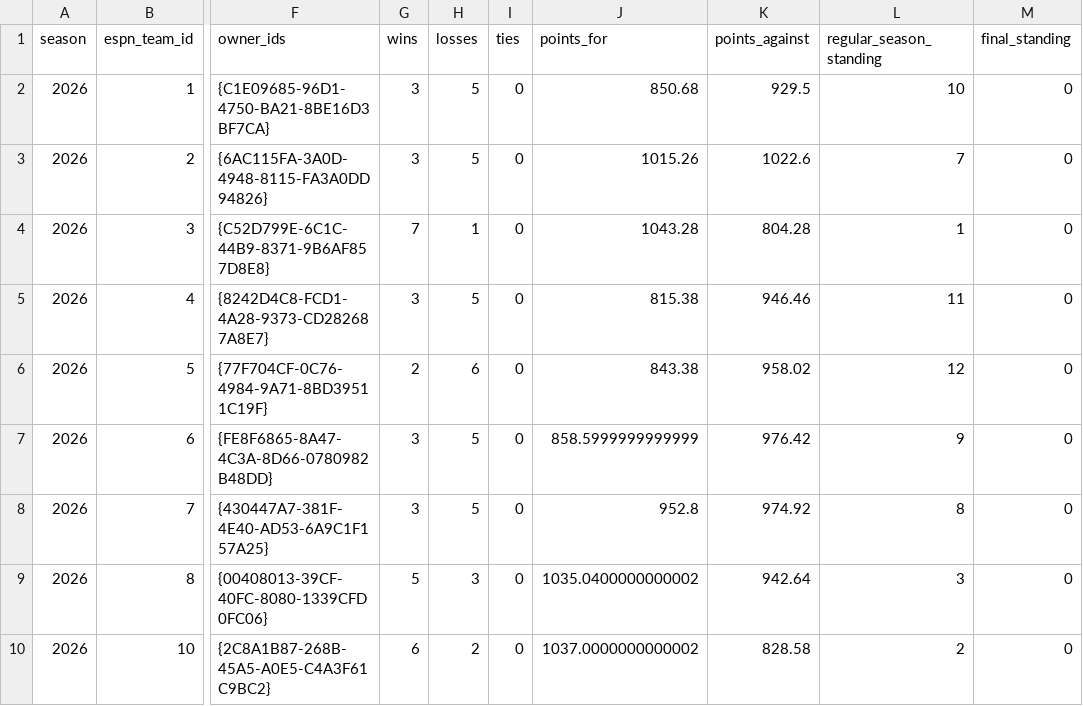
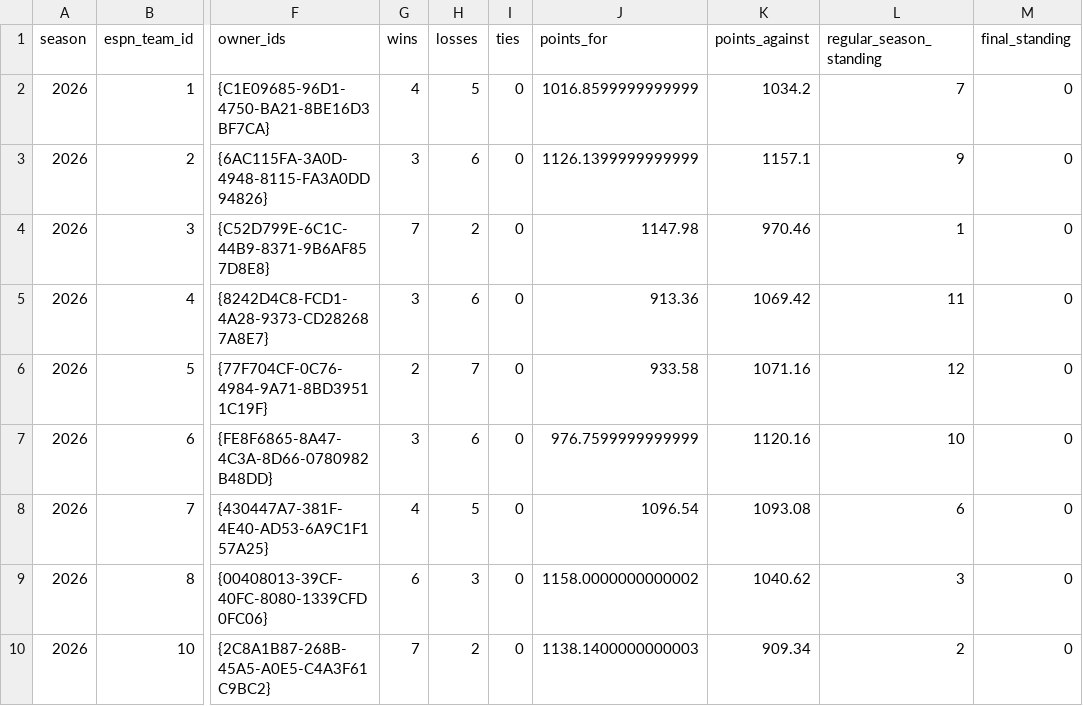
Before and after one commit to MikeRileytech/fantasy-league-history, a CSV file: data/processed/league_399920_season_2026_teams.csv, drawn as a sheet; only a part is shown, gaps mark what is left out; the diff covers the shown part only; the diff names each change by its address in the sheet, - before the commit and + after, or states it on an @@ line.

```diff
--- a/data/processed/league_399920_season_2026_teams.csv
+++ b/data/processed/league_399920_season_2026_teams.csv
-G2 (wins): 3
+G2 (wins): 4
-J2 (points_for): 850.68
+J2 (points_for): 1016.8599999999999
-K2 (points_against): 929.5
+K2 (points_against): 1034.2
-L2 (regular_season_standing): 10
+L2 (regular_season_standing): 7
-H3 (losses): 5
+H3 (losses): 6
-J3 (points_for): 1015.26
+J3 (points_for): 1126.1399999999999
-K3 (points_against): 1022.6
+K3 (points_against): 1157.1
-L3 (regular_season_standing): 7
+L3 (regular_season_standing): 9
-H4 (losses): 1
+H4 (losses): 2
-J4 (points_for): 1043.28
+J4 (points_for): 1147.98
-K4 (points_against): 804.28
+K4 (points_against): 970.46
-H5 (losses): 5
+H5 (losses): 6
-J5 (points_for): 815.38
+J5 (points_for): 913.36
-K5 (points_against): 946.46
+K5 (points_against): 1069.42
-H6 (losses): 6
+H6 (losses): 7
-J6 (points_for): 843.38
+J6 (points_for): 933.58
-K6 (points_against): 958.02
+K6 (points_against): 1071.16
-H7 (losses): 5
+H7 (losses): 6
-J7 (points_for): 858.5999999999999
+J7 (points_for): 976.7599999999999
-K7 (points_against): 976.42
+K7 (points_against): 1120.16
-L7 (regular_season_standing): 9
+L7 (regular_season_standing): 10
-G8 (wins): 3
+G8 (wins): 4
-J8 (points_for): 952.8
+J8 (points_for): 1096.54
-K8 (points_against): 974.92
+K8 (points_against): 1093.08
-L8 (regular_season_standing): 8
+L8 (regular_season_standing): 6
-G9 (wins): 5
+G9 (wins): 6
-J9 (points_for): 1035.0400000000002
+J9 (points_for): 1158.0000000000002
-K9 (points_against): 942.64
+K9 (points_against): 1040.62
-G10 (wins): 6
+G10 (wins): 7
-J10 (points_for): 1037.0000000000002
+J10 (points_for): 1138.1400000000003
-K10 (points_against): 828.58
+K10 (points_against): 909.34
```
Also changed, not shown: 10 edited cells elsewhere in this file, data/processed/league_399920_season_2026_matchups.csv, data/processed/power_rankings_2026.csv, 4 other files.
